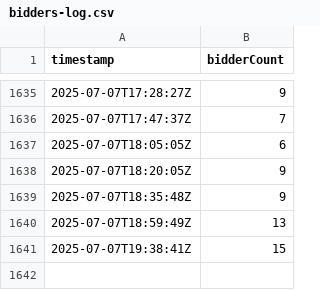
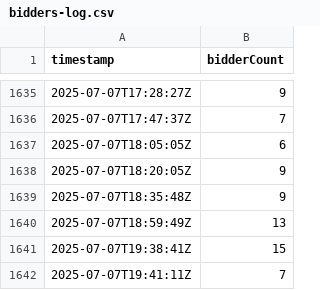
Before and after one commit to sechug/biddersuccinct-analytics, a CSV file: data/raw/bidders-log.csv, drawn as a sheet; only a part is shown, gaps mark what is left out; the diff names each change by its address in the sheet, - before the commit and + after, or states it on an @@ line.

```diff
--- a/data/raw/bidders-log.csv
+++ b/data/raw/bidders-log.csv
+row 1642: 2025-07-07T19:41:11Z | 7
```
Also changed, not shown: 1 other file.
